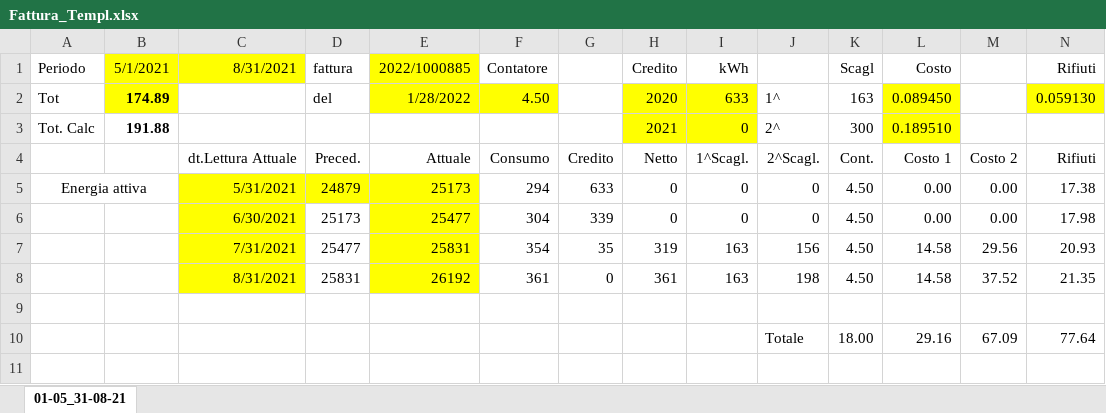
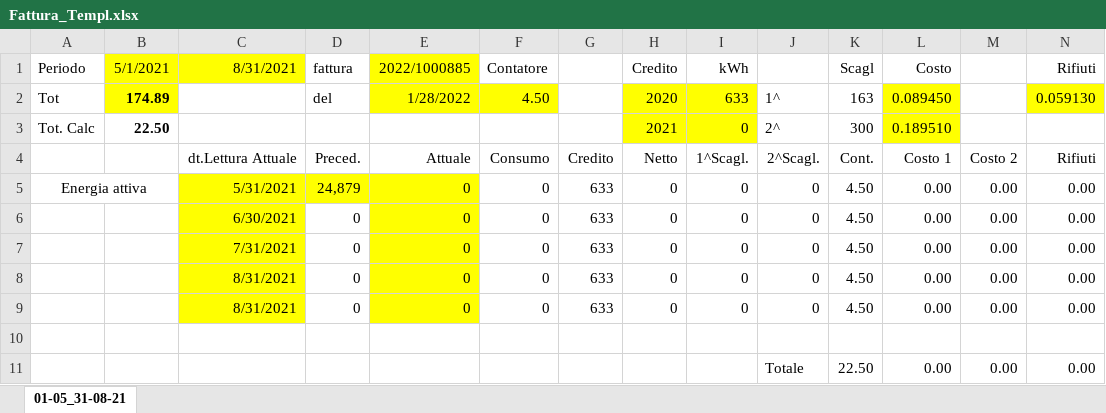
Before and after one commit to clagenna/readfatt, an Excel workbook: dati/Fattura_Templ.xlsx, sheet 01-05_31-08-21, drawn as a sheet; values as stored, in another font and other column widths than the file's, no borders; removed rows and columns are numbered as before the commit, all else as after; the diff names each change by its address in the sheet, - before the commit and + after, or states it on an @@ line.

```diff
--- a/dati/Fattura_Templ.xlsx (sheet 01-05_31-08-21)
+++ b/dati/Fattura_Templ.xlsx (sheet 01-05_31-08-21)
-B3 (5/1/2021): 191.88
+B3 (5/1/2021): 22.50
-D5 (fattura): 24879
+D5 (fattura): 24,879
-E5 (2022/1000885): 25173
+E5 (2022/1000885): 0
-F5 (Contatore): 294
+F5 (Contatore): 0
-N5 (Rifiuti): 17.38
+N5 (Rifiuti): 0.00
-D6 (fattura): 25173
+D6 (fattura): 0
-E6 (2022/1000885): 25477
+E6 (2022/1000885): 0
-F6 (Contatore): 304
+F6 (Contatore): 0
-G6: 339
+G6: 633
-N6 (Rifiuti): 17.98
+N6 (Rifiuti): 0.00
-row 7:  |  | 7/31/2021 | 25477 | 25831 | 354 | 35 | 319 | 163 | 156 | 4.50 | 14.58 | 29.56 | 20.93
-row 8:  |  | 8/31/2021 | 25831 | 26192 | 361 | 0 | 361 | 163 | 198 | 4.50 | 14.58 | 37.52 | 21.35
+row 7:  |  | 7/31/2021 | 0 | 0 | 0 | 633 | 0 | 0 | 0 | 4.50 | 0.00 | 0.00 | 0.00
+row 8:  |  | 8/31/2021 | 0 | 0 | 0 | 633 | 0 | 0 | 0 | 4.50 | 0.00 | 0.00 | 0.00
+row 9:  |  | 8/31/2021 | 0 | 0 | 0 | 633 | 0 | 0 | 0 | 4.50 | 0.00 | 0.00 | 0.00
-row 10:  |  |  |  |  |  |  |  |  | Totale | 18.00 | 29.16 | 67.09 | 77.64
+row 11:  |  |  |  |  |  |  |  |  | Totale | 22.50 | 0.00 | 0.00 | 0.00
```
Also changed, not shown: 12 other files.
